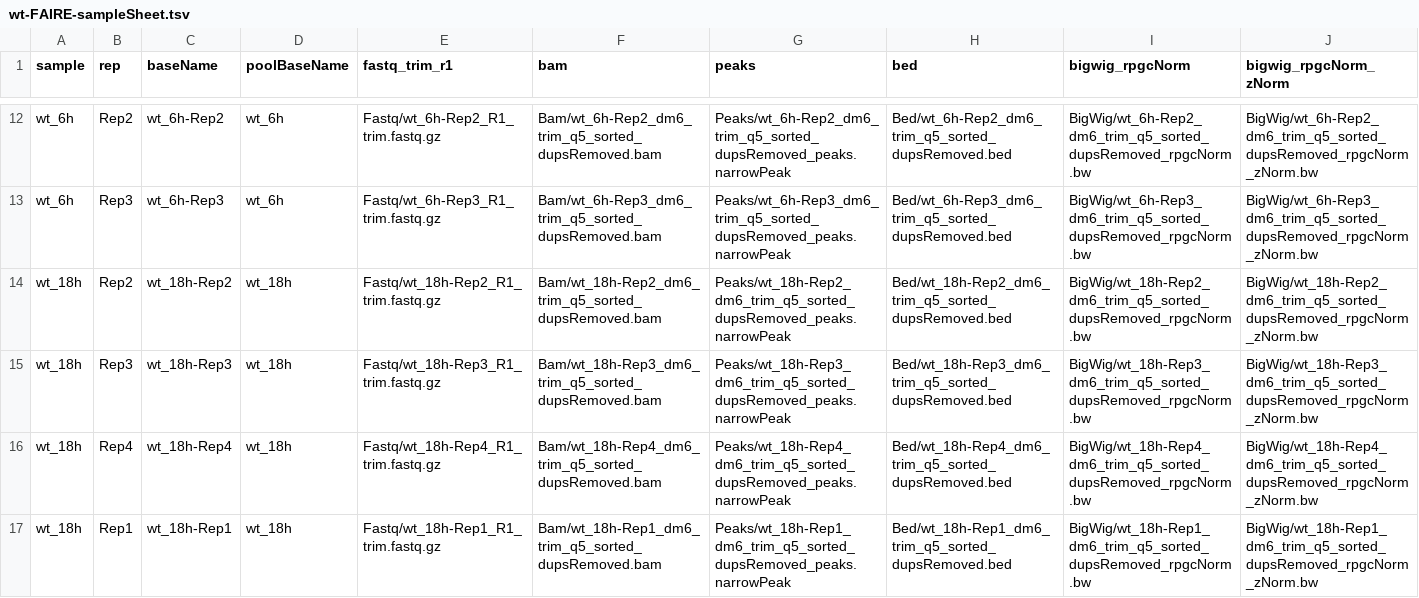
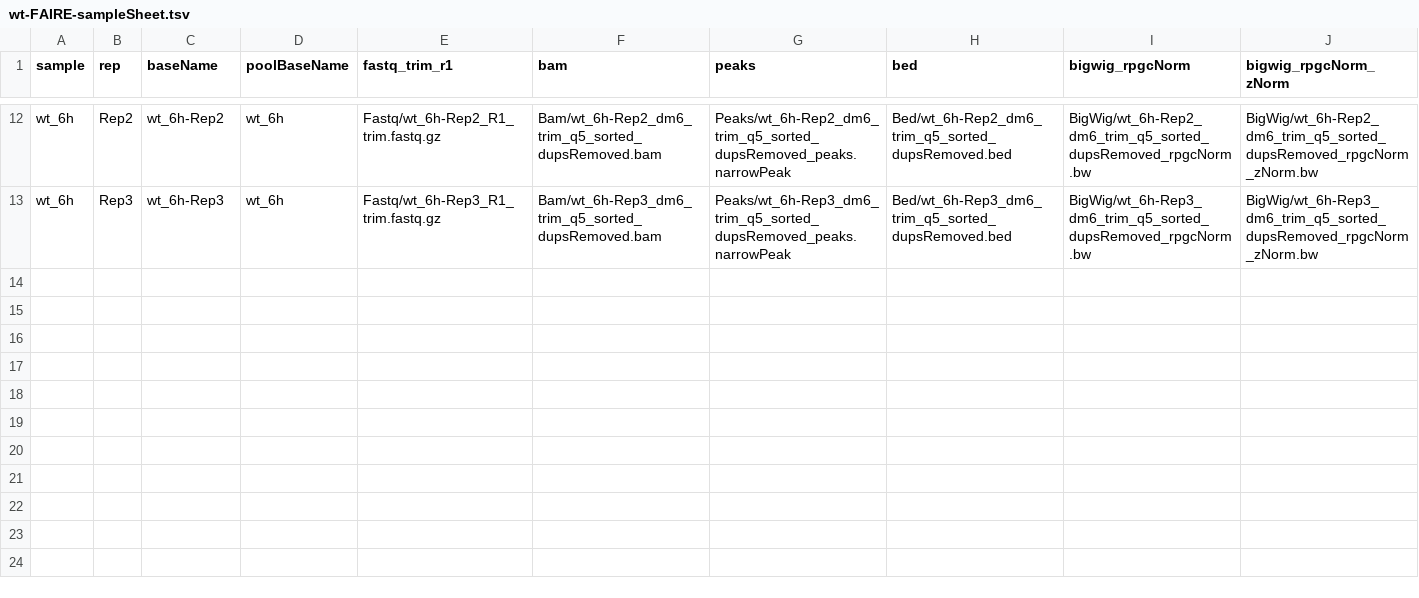
Before and after one commit to mniederhuber/Niederhuber_2023, a TSV file: R/sheets/wt-FAIRE-sampleSheet.tsv, drawn as a sheet; only a part is shown, gaps mark what is left out.

Commit message:
updating samplesheets from fresh pipeline runs with final settings

```diff
--- a/R/sheets/wt-FAIRE-sampleSheet.tsv
+++ b/R/sheets/wt-FAIRE-sampleSheet.tsv
@@ -13,5 +13 @@ wt_6h	Rep2	wt_6h-Rep2	wt_6h	Fastq/wt_6h-Rep2_R1_trim.fastq.gz	Bam/wt_6h-Rep2_dm6
 wt_6h	Rep3	wt_6h-Rep3	wt_6h	Fastq/wt_6h-Rep3_R1_trim.fastq.gz	Bam/wt_6h-Rep3_dm6_trim_q5_sorted_dupsRemoved.bam	Peaks/wt_6h-Rep3_dm6_trim_q5_sorted_dupsRemoved_peaks.narrowPeak	Bed/wt_6h-Rep3_dm6_trim_q5_sorted_dupsRemoved.bed	BigWig/wt_6h-Rep3_dm6_trim_q5_sorted_dupsRemoved_rpgcNorm.bw	BigWig/wt_6h-Rep3_dm6_trim_q5_sorted_dupsRemoved_rpgcNorm_zNorm.bw
-wt_18h	Rep2	wt_18h-Rep2	wt_18h	Fastq/wt_18h-Rep2_R1_trim.fastq.gz	Bam/wt_18h-Rep2_dm6_trim_q5_sorted_dupsRemoved.bam	Peaks/wt_18h-Rep2_dm6_trim_q5_sorted_dupsRemoved_peaks.narrowPeak	Bed/wt_18h-Rep2_dm6_trim_q5_sorted_dupsRemoved.bed	BigWig/wt_18h-Rep2_dm6_trim_q5_sorted_dupsRemoved_rpgcNorm.bw	BigWig/wt_18h-Rep2_dm6_trim_q5_sorted_dupsRemoved_rpgcNorm_zNorm.bw
-wt_18h	Rep3	wt_18h-Rep3	wt_18h	Fastq/wt_18h-Rep3_R1_trim.fastq.gz	Bam/wt_18h-Rep3_dm6_trim_q5_sorted_dupsRemoved.bam	Peaks/wt_18h-Rep3_dm6_trim_q5_sorted_dupsRemoved_peaks.narrowPeak	Bed/wt_18h-Rep3_dm6_trim_q5_sorted_dupsRemoved.bed	BigWig/wt_18h-Rep3_dm6_trim_q5_sorted_dupsRemoved_rpgcNorm.bw	BigWig/wt_18h-Rep3_dm6_trim_q5_sorted_dupsRemoved_rpgcNorm_zNorm.bw
-wt_18h	Rep4	wt_18h-Rep4	wt_18h	Fastq/wt_18h-Rep4_R1_trim.fastq.gz	Bam/wt_18h-Rep4_dm6_trim_q5_sorted_dupsRemoved.bam	Peaks/wt_18h-Rep4_dm6_trim_q5_sorted_dupsRemoved_peaks.narrowPeak	Bed/wt_18h-Rep4_dm6_trim_q5_sorted_dupsRemoved.bed	BigWig/wt_18h-Rep4_dm6_trim_q5_sorted_dupsRemoved_rpgcNorm.bw	BigWig/wt_18h-Rep4_dm6_trim_q5_sorted_dupsRemoved_rpgcNorm_zNorm.bw
-wt_18h	Rep1	wt_18h-Rep1	wt_18h	Fastq/wt_18h-Rep1_R1_trim.fastq.gz	Bam/wt_18h-Rep1_dm6_trim_q5_sorted_dupsRemoved.bam	Peaks/wt_18h-Rep1_dm6_trim_q5_sorted_dupsRemoved_peaks.narrowPeak	Bed/wt_18h-Rep1_dm6_trim_q5_sorted_dupsRemoved.bed	BigWig/wt_18h-Rep1_dm6_trim_q5_sorted_dupsRemoved_rpgcNorm.bw	BigWig/wt_18h-Rep1_dm6_trim_q5_sorted_dupsRemoved_rpgcNorm_zNorm.bw
```
Also changed, not shown: R/sheets/wt-FAIRE-sampleSheetPooled.tsv, 2 other files.
